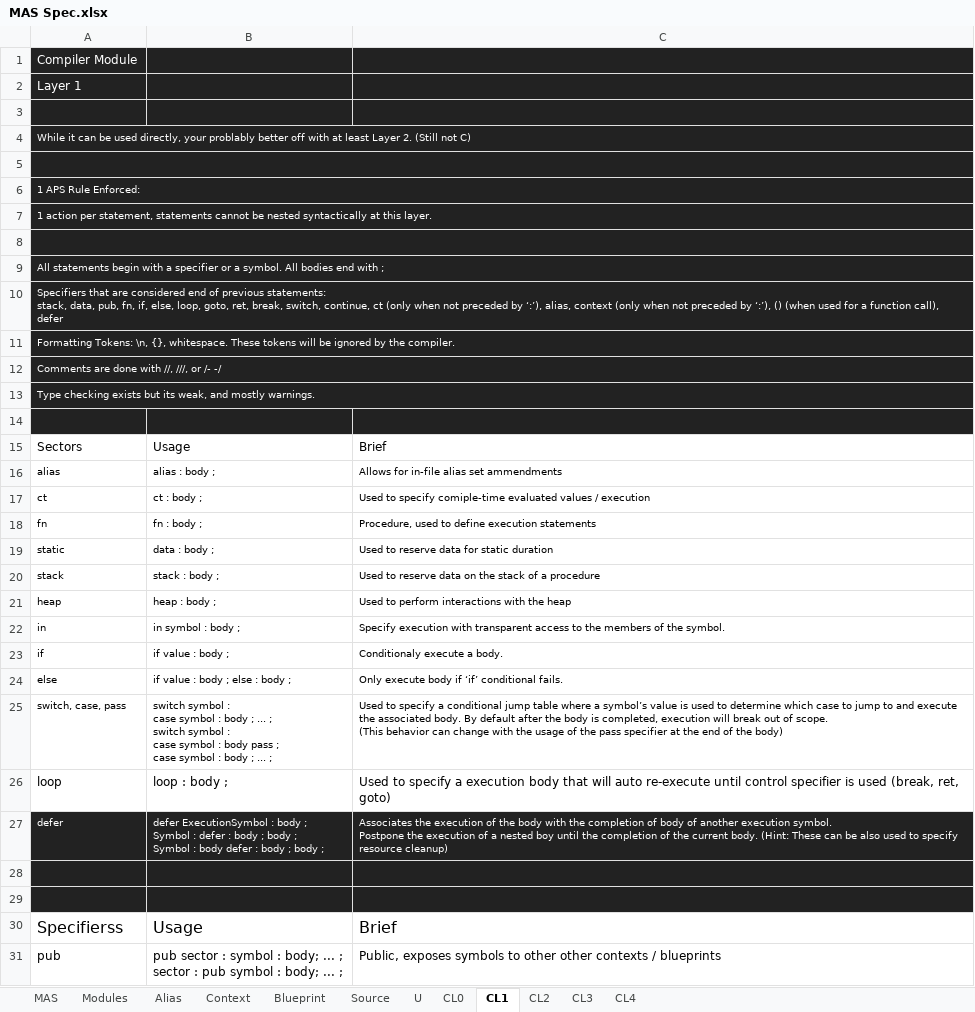
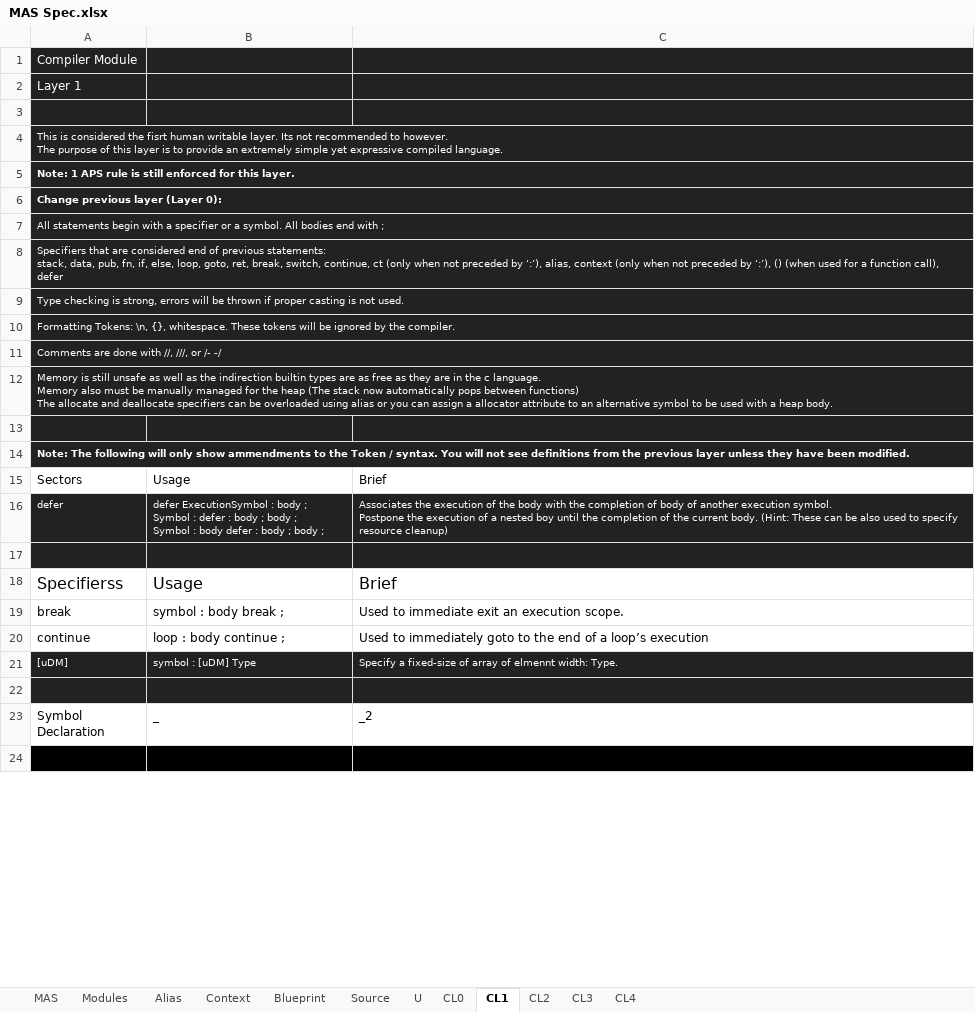
Before and after one commit to Ed94/SectoredLang, an Excel workbook: MAS Spec.xlsx, sheet CL1, drawn as a sheet; only a part is shown; the shorter side is filled out with more unchanged rows; values as stored, in another font and other column widths than the file's, no borders; table styles not drawn; removed rows and columns are numbered as before the commit, all else as after; ↵ is a line break in a cell; the diff covers the shown part only; the diff names each change by its address in the sheet, - before the commit and + after, or states it on an @@ line.

Commit message:
updates to the spec.

```diff
--- a/MAS Spec.xlsx (sheet CL1)
+++ b/MAS Spec.xlsx (sheet CL1)
-A4: While it can be used directly, your problably better off with at least Layer 2. (Still not C)
+A4: This is considered the fisrt human writable layer. Its not recommended to however. ↵ The purpose of this layer is to provide an extremely simple yet expressive compiled language.
-row 5: (empty)
-A5: 1 APS Rule Enforced:
+A5: Note: 1 APS rule is still enforced for this layer.
-A5:A6 bold: off
+A5:A6 bold: on
-A6: 1 action per statement, statements cannot be nested syntactically at this layer.
+A6: Change previous layer (Layer 0):
-row 8: (empty)
+row 9: Type checking is strong, errors will be thrown if proper casting is not used.
-A12: Type checking exists but its weak, and mostly warnings.
+A12: Memory is still unsafe as well as the indirection builtin types are as free as they are in the c language. ↵ Memory also must be manually managed for the heap (The stack now automatically pops between functions) ↵ The allocate and deallocate specifiers can be overloaded using alias or you can assign a allocator attribute to an alternative symbol to be used with a heap body.
+row 14: Note: The following will only show ammendments to the Token / syntax. You will not see definitions from the previous layer unless they have been modified.
-row 16: alias | alias : body ; | Allows for in-file alias set ammendments
-row 17: ct | ct : body ; | Used to specify comiple-time evaluated values / execution
-row 18: fn | fn : body ; | Procedure, used to define execution statements
-row 19: static | data : body ; | Used to reserve data for static duration
-row 20: stack | stack : body ; | Used to reserve data on the stack of a procedure
-row 21: heap | heap : body ; | Used to perform interactions with the heap
-row 22: in | in symbol : body ; | Specify execution with transparent access to the members of the symbol.
-row 23: if | if value : body ; | Conditionaly execute a body.
-row 24: else | if value : body ; else : body ; | Only execute body if ‘if’ conditional fails.
-row 25: switch, case, pass | switch symbol : ↵ case symbol : body ; ... ; ↵ switch symbol : ↵ case symbol : body pass ; ↵ case symbol : body ; ... ; | Used to specify a conditional jump table where a symbol’s value is used to determine which case to jump to and execute the associated body. By default after the body is completed, execution will break out of scope. ↵ (This behavior can change with the usage of the pass specifier at the end of the body)
-row 26: loop | loop : body ; | Used to specify a execution body that will auto re-execute until control specifier is used (break, ret, goto)
-row 29: (empty)
-row 31: pub | pub sector : symbol : body; ... ; ↵ sector : pub symbol : body; ... ; | Public, exposes symbols to other other contexts / blueprints
```
Also changed, not shown: 7 added rows, 32 removed rows, 1 moved row, 20 edited cells and merged cells elsewhere in this sheet, sheet CL2, sheet CL0.
